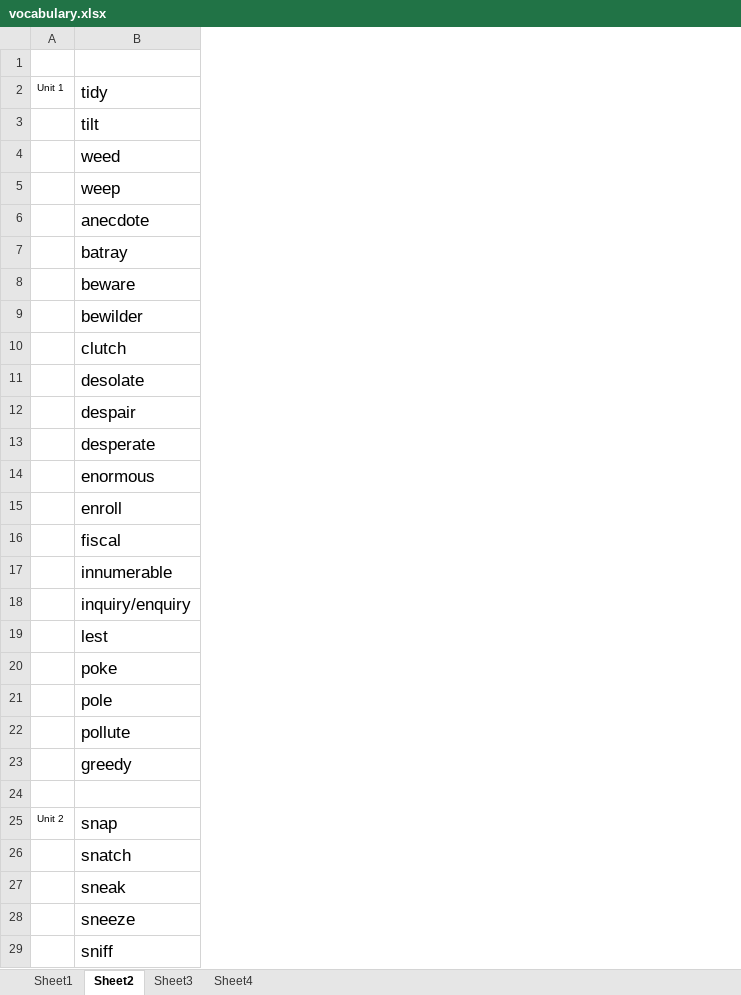
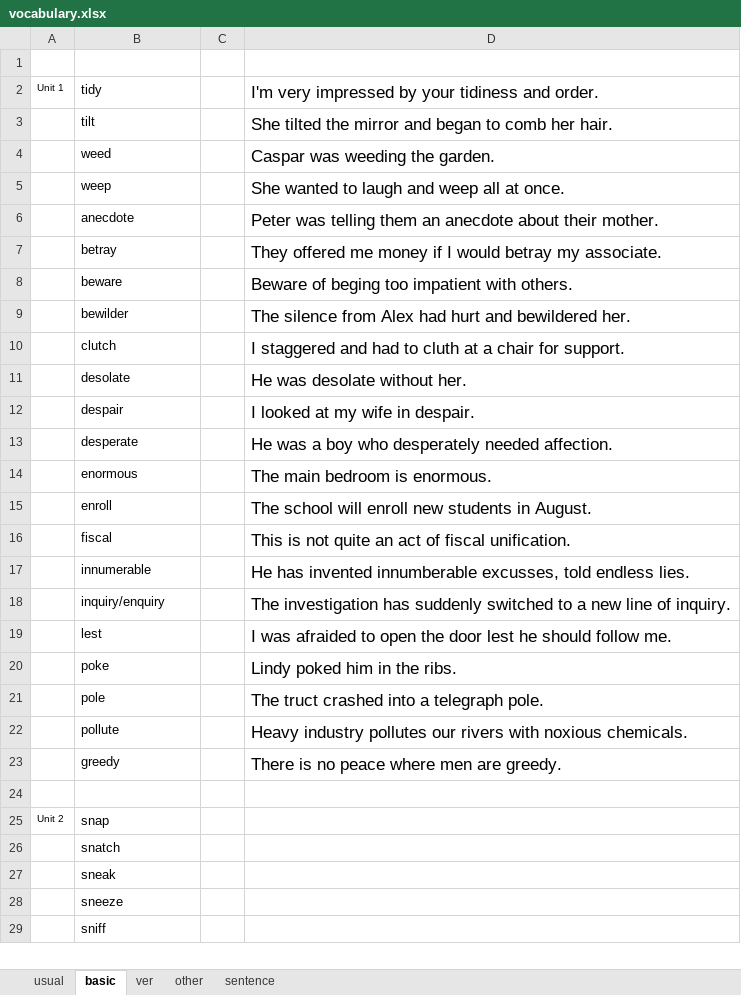
Before and after one commit to yuanlinhu/summary, an Excel workbook: vocabulary.xlsx, sheet basic, drawn as a sheet; only a part is shown; values as stored, in another font and other column widths than the file's, no borders; the diff covers the shown part only; the diff names each change by its address in the sheet, - before the commit and + after, or states it on an @@ line.

```diff
--- a/vocabulary.xlsx (sheet basic)
+++ b/vocabulary.xlsx (sheet basic)
-sheet tab: Sheet1
+sheet tab: usual
-sheet tab: Sheet2
+sheet tab: basic
-sheet tab: Sheet3
+sheet tab: ver
-sheet tab: Sheet4
+sheet tab: other
+sheet tab: sentence
+column C, empty
+column D, rows 2-23: I'm very impressed by your tidiness and order. | She tilted the mirror and began to comb her hair. | Caspar was weeding the garden. | She wanted to laugh and weep all at once. | Peter was telling them an anecdote about their mother. | They offered me money if I would betray my associate. | Beware of beging too impatient with others. | The silence from Alex had hurt and bewildered her. | I staggered and had to cluth at a chair for support. | He was desolate without her. | I looked at my wife in despair. | He was a boy who desperately needed affection. | The main bedroom is enormous. | The school will enroll new students in August. | This is not quite an act of fiscal unification. | He has invented innumberable excusses, told endless lies. | The investigation has suddenly switched to a new line of inquiry. | I was afraided to open the door lest he should follow me. | Lindy poked him in the ribs. | The truct crashed into a telegraph pole. | Heavy industry pollutes our rivers with noxious chemicals. | There is no peace where men are greedy.
@@ B2:B23 text size: smaller @@
-B7: batray
+B7: betray
@@ B25:B29 text size: smaller @@
```
Also changed, not shown: cell formats elsewhere in this sheet, sheet usual, sheet other.
